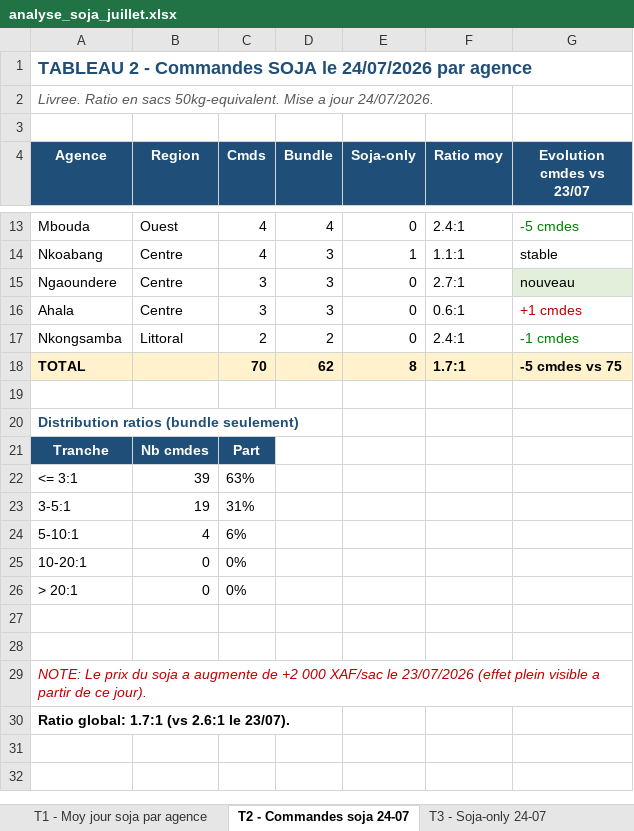
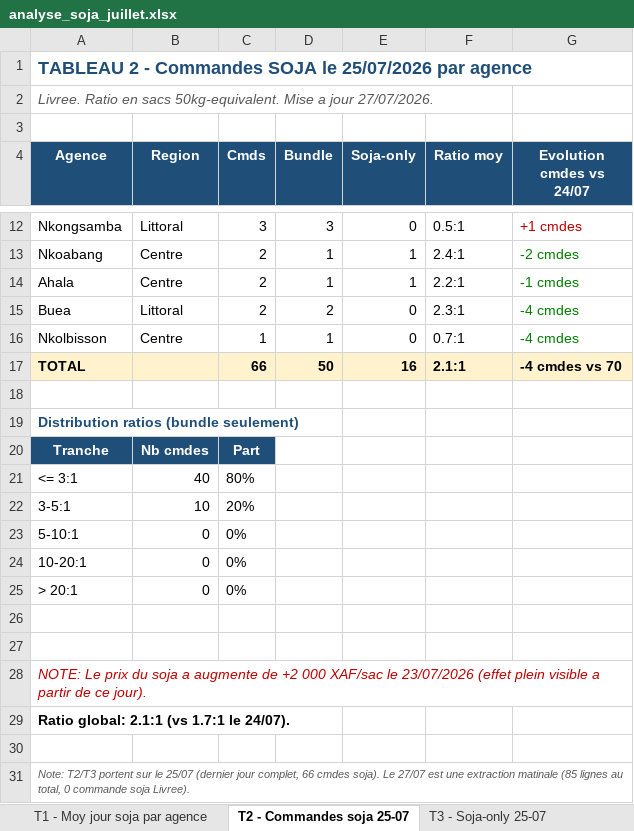
Before and after one commit to frwil/njs-sales-analysis, an Excel workbook: download/analyse_soja_juillet.xlsx, sheet T2 - Commandes soja 25-07, drawn as a sheet; only a part is shown, gaps mark what is left out; values as stored, in another font and other column widths than the file's, no borders; removed rows and columns are numbered as before the commit, all else as after; the diff covers the shown part only; the diff names each change by its address in the sheet, - before the commit and + after, or states it on an @@ line.

```diff
--- a/download/analyse_soja_juillet.xlsx (sheet T2 - Commandes soja 25-07)
+++ b/download/analyse_soja_juillet.xlsx (sheet T2 - Commandes soja 25-07)
-sheet tab: T2 - Commandes soja 24-07
+sheet tab: T2 - Commandes soja 25-07
-sheet tab: T3 - Soja-only 24-07
+sheet tab: T3 - Soja-only 25-07
-A1 (Agence): …SOJA le 24/07/2026 par agence
+A1 (Agence): …SOJA le 25/07/2026 par agence
-A2 (Agence): …a jour 24/07/2026.
+A2 (Agence): …a jour 27/07/2026.
-G4: Evolution cmdes vs 23/07
+G4: Evolution cmdes vs 24/07
-row 13: Mbouda | Ouest | 4 | 4 | 0 | 2.4:1 | -5 cmdes
+row 12: Nkongsamba | Littoral | 3 | 3 | 0 | 0.5:1 | +1 cmdes
-C13 (Cmds): 4
+C13 (Cmds): 2
-D13 (Bundle): 3
+D13 (Bundle): 1
-F13 (Ratio moy): 1.1:1
+F13 (Ratio moy): 2.4:1
-G13 (Evolution cmdes vs 24/07): stable
+G13 (Evolution cmdes vs 24/07): -2 cmdes
-G13 text colour: black
+G13 text colour: #008000
-row 15: Ngaoundere | Centre | 3 | 3 | 0 | 2.7:1 | nouveau
-C14 (Cmds): 3
+C14 (Cmds): 2
-D14 (Bundle): 3
+D14 (Bundle): 1
-E14 (Soja-only): 0
+E14 (Soja-only): 1
-F14 (Ratio moy): 0.6:1
+F14 (Ratio moy): 2.2:1
-G14 (Evolution cmdes vs 24/07): +1 cmdes
+G14 (Evolution cmdes vs 24/07): -1 cmdes
-G14 text colour: #C00000
+G14 text colour: #008000
-A15 (Agence): Nkongsamba
+A15 (Agence): Buea
-F15 (Ratio moy): 2.4:1
+F15 (Ratio moy): 2.3:1
-G15 (Evolution cmdes vs 24/07): -1 cmdes
+G15 (Evolution cmdes vs 24/07): -4 cmdes
+row 16: Nkolbisson | Centre | 1 | 1 | 0 | 0.7:1 | -4 cmdes
-C17 (Cmds): 70
+C17 (Cmds): 66
-D17 (Bundle): 62
+D17 (Bundle): 50
-E17 (Soja-only): 8
+E17 (Soja-only): 16
-F17 (Ratio moy): 1.7:1
+F17 (Ratio moy): 2.1:1
-G17 (Evolution cmdes vs 24/07): -5 cmdes vs 75
+G17 (Evolution cmdes vs 24/07): -4 cmdes vs 70
-B21 (Region): 39
+B21 (Region): 40
-C21 (Cmds): 63%
+C21 (Cmds): 80%
-B22 (Region): 19
+B22 (Region): 10
-C22 (Cmds): 31%
+C22 (Cmds): 20%
-B23 (Region): 4
+B23 (Region): 0
-C23 (Cmds): 6%
+C23 (Cmds): 0%
-A29 (Agence): Ratio global: 1.7:1 (vs 2.6:1 le 23/07).
+A29 (Agence): Ratio global: 2.1:1 (vs 1.7:1 le 24/07).
+row 30: (empty)
+row 31: Note: T2/T3 portent sur le 25/07 (dernier jour complet, 66 cmdes soja). Le 27/07 est une extraction matinale (85 lignes au total, 0 commande soja Livree).
```
Also changed, not shown: 2 added rows, 3 removed rows, 21 edited cells and cell formats elsewhere in this sheet, sheet T3 - Soja-only 25-07, sheet T1 - Moy jour soja par agence, sheet T4 - Stock soja et rupture, 10 other files.
